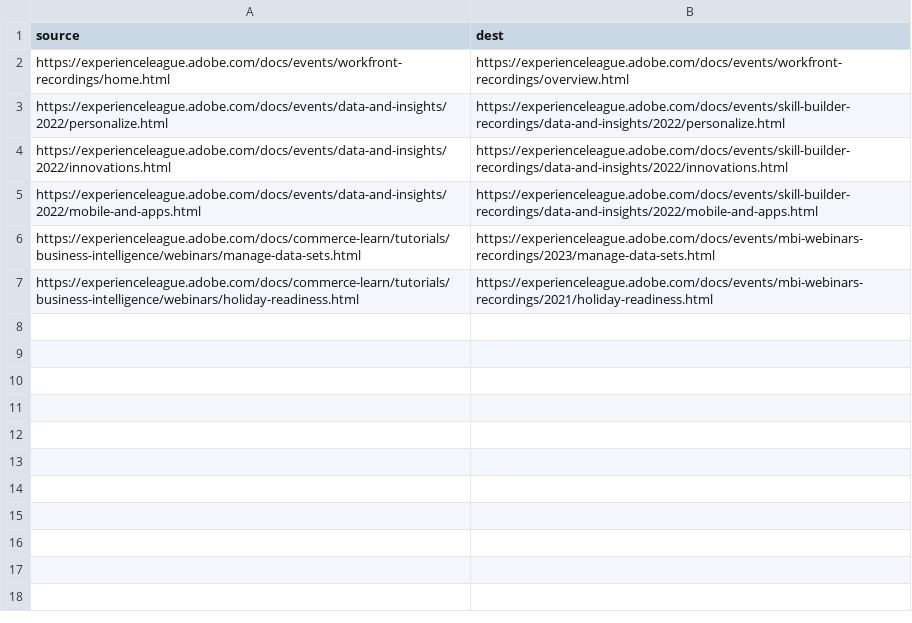
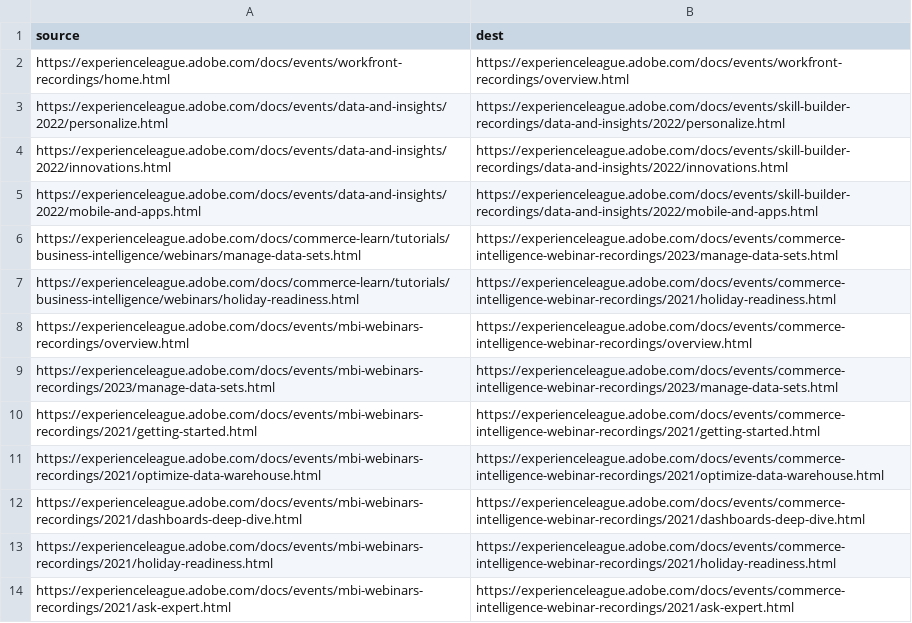
Before and after one commit to betseyw15/events.en, a CSV file: redirects.csv, drawn as a sheet.

Commit message:
Branding updates for Commerce Intelligence

```diff
--- a/redirects.csv
+++ b/redirects.csv
@@ -5,3 +5,10 @@ https://experienceleague.adobe.com/docs/events/data-and-insights/2022/innovation
 https://experienceleague.adobe.com/docs/events/data-and-insights/2022/mobile-and-apps.html,https://experienceleague.adobe.com/docs/events/skill-builder-recordings/data-and-insights/2022/mobile-and-apps.html
-https://experienceleague.adobe.com/docs/commerce-learn/tutorials/business-intelligence/webinars/manage-data-sets.html, https://experienceleague.adobe.com/docs/events/mbi-webinars-recordings/2023/manage-data-sets.html
-https://experienceleague.adobe.com/docs/commerce-learn/tutorials/business-intelligence/webinars/holiday-readiness.html, https://experienceleague.adobe.com/docs/events/mbi-webinars-recordings/2021/holiday-readiness.html
+https://experienceleague.adobe.com/docs/commerce-learn/tutorials/business-intelligence/webinars/manage-data-sets.html, https://experienceleague.adobe.com/docs/events/commerce-intelligence-webinar-recordings/2023/manage-data-sets.html
+https://experienceleague.adobe.com/docs/commerce-learn/tutorials/business-intelligence/webinars/holiday-readiness.html, https://experienceleague.adobe.com/docs/events/commerce-intelligence-webinar-recordings/2021/holiday-readiness.html
+https://experienceleague.adobe.com/docs/events/mbi-webinars-recordings/overview.html, https://experienceleague.adobe.com/docs/events/commerce-intelligence-webinar-recordings/overview.html
+https://experienceleague.adobe.com/docs/events/mbi-webinars-recordings/2023/manage-data-sets.html, https://experienceleague.adobe.com/docs/events/commerce-intelligence-webinar-recordings/2023/manage-data-sets.html
+https://experienceleague.adobe.com/docs/events/mbi-webinars-recordings/2021/getting-started.html, https://experienceleague.adobe.com/docs/events/commerce-intelligence-webinar-recordings/2021/getting-started.html
+https://experienceleague.adobe.com/docs/events/mbi-webinars-recordings/2021/optimize-data-warehouse.html, https://experienceleague.adobe.com/docs/events/commerce-intelligence-webinar-recordings/2021/optimize-data-warehouse.html
+https://experienceleague.adobe.com/docs/events/mbi-webinars-recordings/2021/dashboards-deep-dive.html, https://experienceleague.adobe.com/docs/events/commerce-intelligence-webinar-recordings/2021/dashboards-deep-dive.html
+https://experienceleague.adobe.com/docs/events/mbi-webinars-recordings/2021/holiday-readiness.html, https://experienceleague.adobe.com/docs/events/commerce-intelligence-webinar-recordings/2021/holiday-readiness.html
+https://experienceleague.adobe.com/docs/events/mbi-webinars-recordings/2021/ask-expert.html, https://experienceleague.adobe.com/docs/events/commerce-intelligence-webinar-recordings/2021/ask-expert.html
```
Also changed, not shown: 8 other files.
